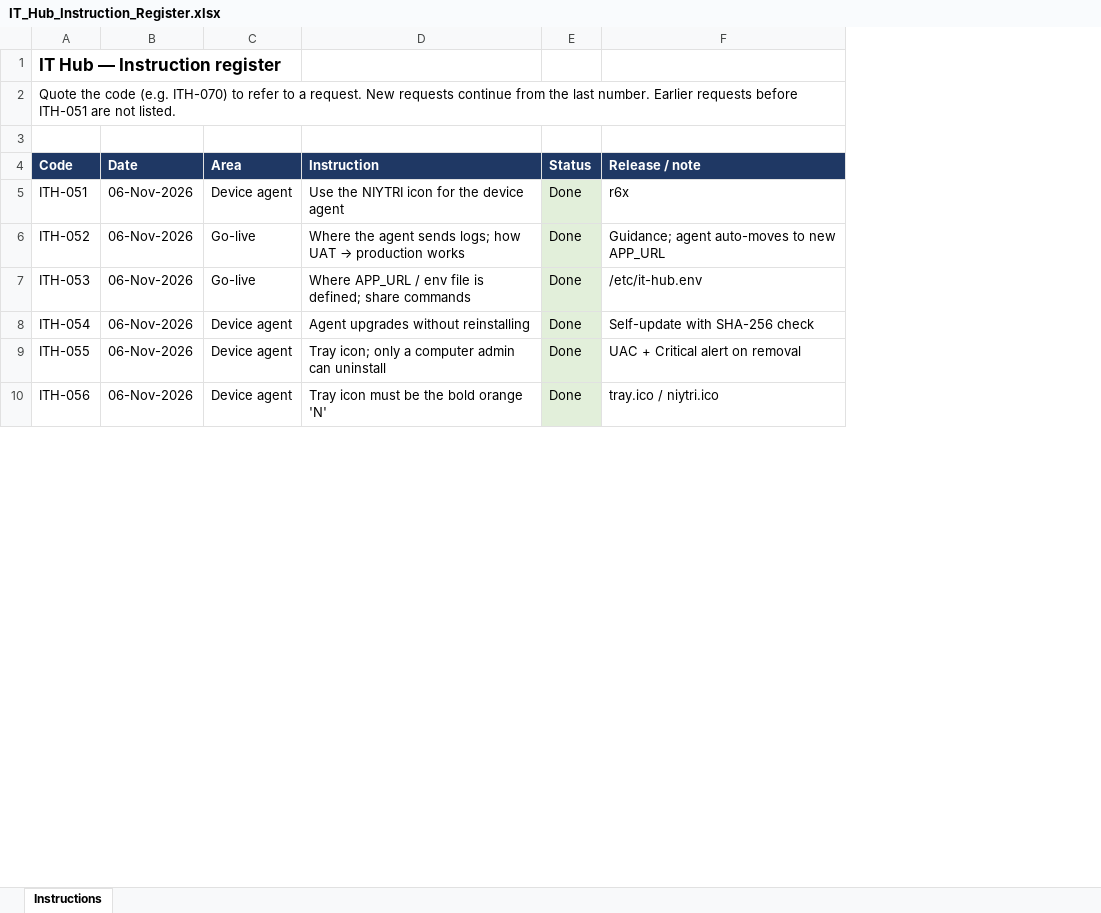
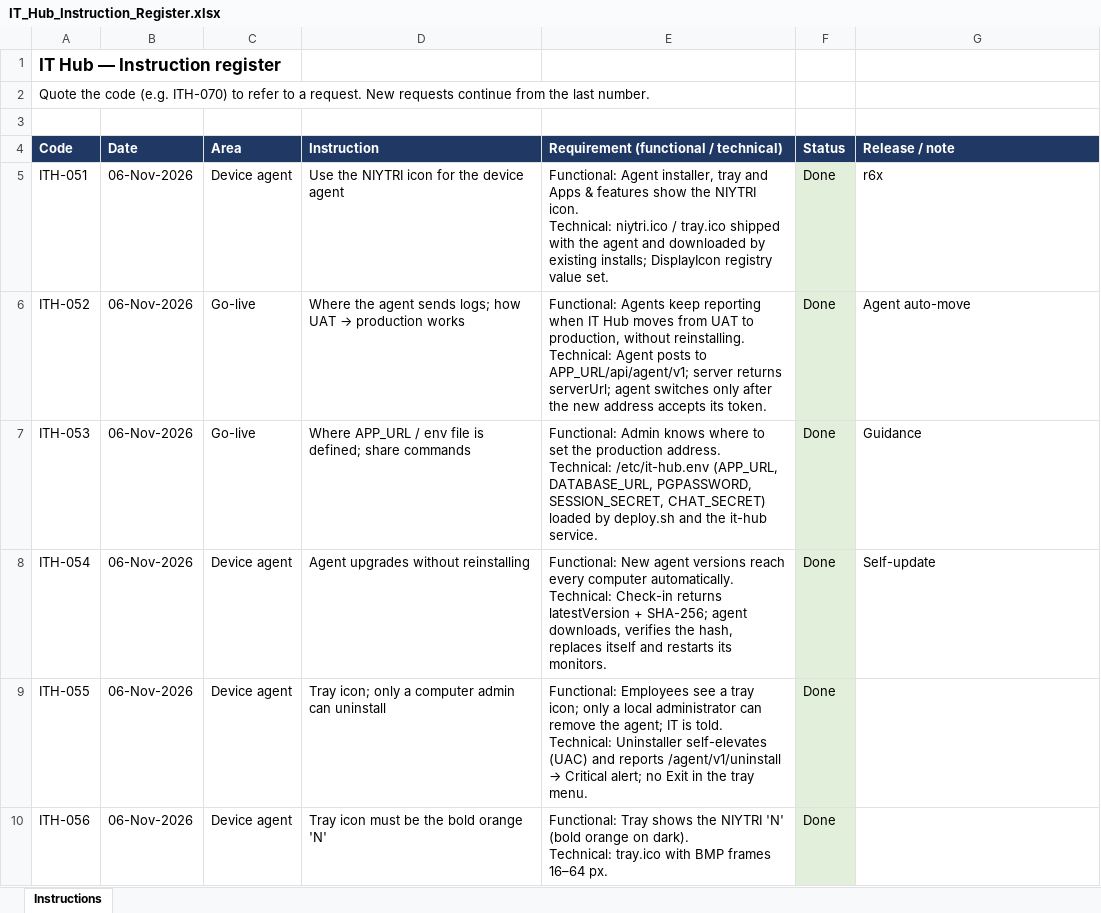
Before and after one commit to sachienbansode/it-transformation-asset, an Excel workbook: Claude outputs/IT_Hub_Instruction_Register.xlsx, sheet Instructions, drawn as a sheet; only a part is shown; values as stored, in another font and other column widths than the file's, no borders; addresses are those after the commit; ↵ is a line break in a cell; the diff covers the shown part only; the diff names each change by its address in the sheet, - before the commit and + after, or states it on an @@ line.

```diff
--- a/Claude outputs/IT_Hub_Instruction_Register.xlsx (sheet Instructions)
+++ b/Claude outputs/IT_Hub_Instruction_Register.xlsx (sheet Instructions)
+column E, rows 4-10: Requirement (functional / technical) | Functional: Agent installer, tray and Apps & features show the NIYTRI icon. ↵ Technical: niytri.ico / tray.ico shipped with the agent and downloaded by existing installs; DisplayIcon registry value set. | Functional: Agents keep reporting when IT Hub moves from UAT to production, without reinstalling. ↵ Technical: Agent posts to APP_URL/api/agent/v1; server returns serverUrl; agent switches only after the new address accepts its token. | Functional: Admin knows where to set the production address. ↵ Technical: /etc/it-hub.env (APP_URL, DATABASE_URL, PGPASSWORD, SESSION_SECRET, CHAT_SECRET) loaded by deploy.sh and the it-hub service. | Functional: New agent versions reach every computer automatically. ↵ Technical: Check-in returns latestVersion + SHA-256; agent downloads, verifies the hash, replaces itself and restarts its monitors. | Functional: Employees see a tray icon; only a local administrator can remove the agent; IT is told. ↵ Technical: Uninstaller self-elevates (UAC) and reports /agent/v1/uninstall → Critical alert; no Exit in the tray menu. | Functional: Tray shows the NIYTRI 'N' (bold orange on dark). ↵ Technical: tray.ico with BMP frames 16–64 px.
-A2 (Code): …last number. Earlier requests before ITH-051 are not listed.
+A2 (Code): …last number.
-G6 (Release / note): Guidance; agent auto-moves to new APP_URL
+G6 (Release / note): Agent auto-move
-G7 (Release / note): /etc/it-hub.env
+G7 (Release / note): Guidance
-G8 (Release / note): Self-update with SHA-256 check
+G8 (Release / note): Self-update
-G9 (Release / note): UAC + Critical alert on removal
+G9 (Release / note): (empty)
-G10 (Release / note): tray.ico / niytri.ico
+G10 (Release / note): (empty)
```
Also changed, not shown: 12 added rows and 22 edited cells elsewhere in this sheet, 20 other files.
